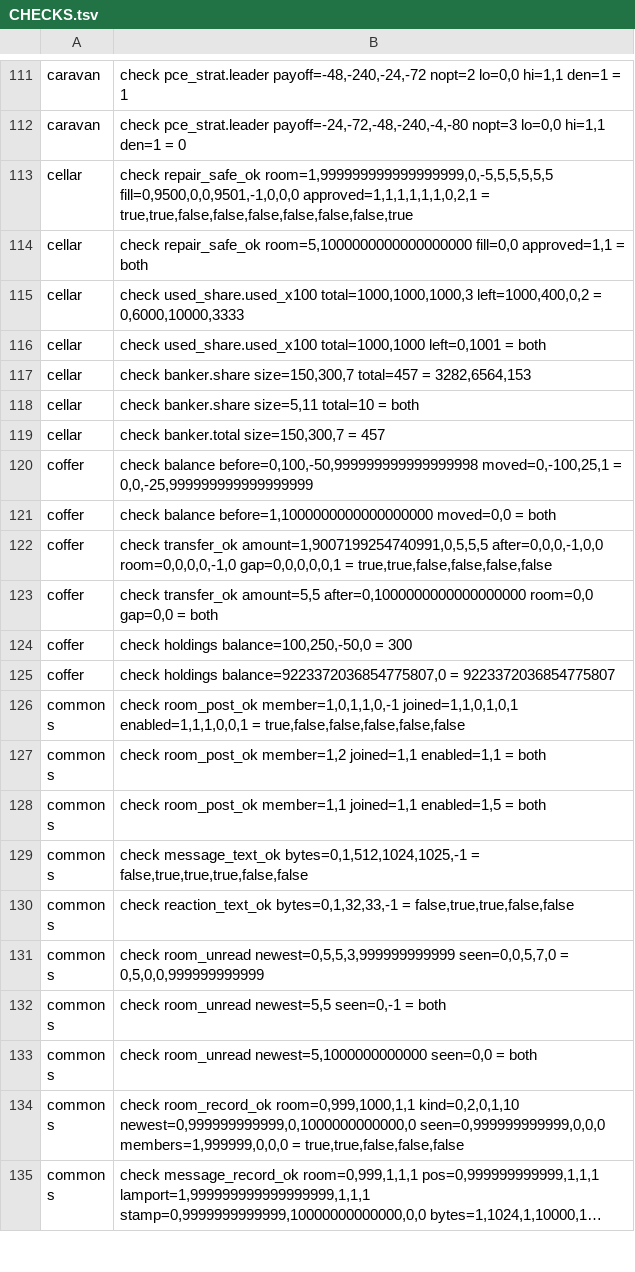
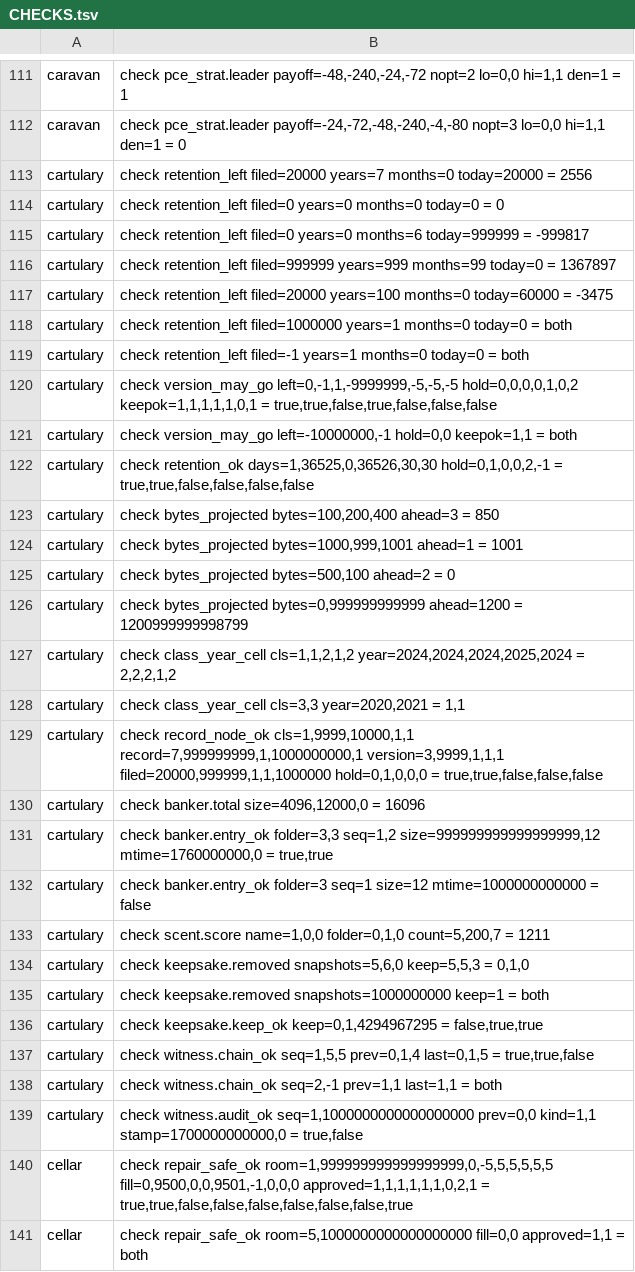
Before and after one commit to sykomiked/ZEDEC-XERO-VULPINE-V1.0.0, a TSV file: kernel/src/apps/CHECKS.tsv, drawn as a sheet; only a part is shown, gaps mark what is left out; the shorter side is filled out with more unchanged rows; long unchanged cells end in ….

```diff
--- a/kernel/src/apps/CHECKS.tsv
+++ b/kernel/src/apps/CHECKS.tsv
@@ -112,2 +112,29 @@ caravan	check pce_strat.leader payoff=-48,-240,-24,-72 nopt=2 lo=0,0 hi=1,1 den=
 caravan	check pce_strat.leader payoff=-24,-72,-48,-240,-4,-80 nopt=3 lo=0,0 hi=1,1 den=1 = 0
+cartulary	check retention_left filed=20000 years=7 months=0 today=20000 = 2556
+cartulary	check retention_left filed=0 years=0 months=0 today=0 = 0
+cartulary	check retention_left filed=0 years=0 months=6 today=999999 = -999817
+cartulary	check retention_left filed=999999 years=999 months=99 today=0 = 1367897
+cartulary	check retention_left filed=20000 years=100 months=0 today=60000 = -3475
+cartulary	check retention_left filed=1000000 years=1 months=0 today=0 = both
+cartulary	check retention_left filed=-1 years=1 months=0 today=0 = both
+cartulary	check version_may_go left=0,-1,1,-9999999,-5,-5,-5 hold=0,0,0,0,1,0,2 keepok=1,1,1,1,1,0,1 = true,true,false,true,false,false,false
+cartulary	check version_may_go left=-10000000,-1 hold=0,0 keepok=1,1 = both
+cartulary	check retention_ok days=1,36525,0,36526,30,30 hold=0,1,0,0,2,-1 = true,true,false,false,false,false
+cartulary	check bytes_projected bytes=100,200,400 ahead=3 = 850
+cartulary	check bytes_projected bytes=1000,999,1001 ahead=1 = 1001
+cartulary	check bytes_projected bytes=500,100 ahead=2 = 0
+cartulary	check bytes_projected bytes=0,999999999999 ahead=1200 = 1200999999998799
+cartulary	check class_year_cell cls=1,1,2,1,2 year=2024,2024,2024,2025,2024 = 2,2,2,1,2
+cartulary	check class_year_cell cls=3,3 year=2020,2021 = 1,1
+cartulary	check record_node_ok cls=1,9999,10000,1,1 record=7,999999999,1,1000000000,1 version=3,9999,1,1,1 filed=20000,999999,1,1,1000000 hold=0,1,0,0,0 = true,true,false,false,false
+cartulary	check banker.total size=4096,12000,0 = 16096
+cartulary	check banker.entry_ok folder=3,3 seq=1,2 size=999999999999999999,12 mtime=1760000000,0 = true,true
+cartulary	check banker.entry_ok folder=3 seq=1 size=12 mtime=1000000000000 = false
+cartulary	check scent.score name=1,0,0 folder=0,1,0 count=5,200,7 = 1211
+cartulary	check keepsake.removed snapshots=5,6,0 keep=5,5,3 = 0,1,0
+cartulary	check keepsake.removed snapshots=1000000000 keep=1 = both
+cartulary	check keepsake.keep_ok keep=0,1,4294967295 = false,true,true
+cartulary	check witness.chain_ok seq=1,5,5 prev=0,1,4 last=0,1,5 = true,true,false
+cartulary	check witness.chain_ok seq=2,-1 prev=1,1 last=1,1 = both
+cartulary	check witness.audit_ok seq=1,1000000000000000000 prev=0,0 kind=1,1 stamp=1700000000000,0 = true,false
 cellar	check repair_safe_ok room=1,999999999999999999,0,-5,5,5,5,5,5 fill=0,9500,0,0,9501,-1,0,0,0 approved=1,1,1,1,1,1,0,2,1 = true,true,false,false,false,false,false,false,true
```
Also changed, not shown: kernel/src/alexandria/SLOTS.tsv, kernel/src/apps/CONCEPTS.tsv, 20 other files.
